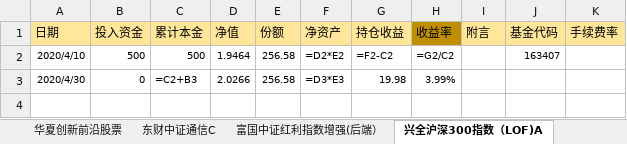
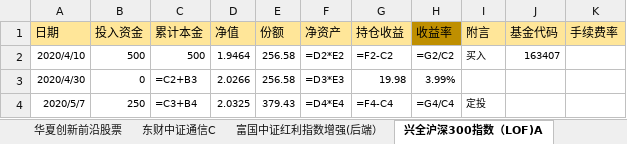
Before and after one commit to symbi/jijin, an Excel workbook: jijin.xlsx, sheet 兴全沪深300指数（LOF)A, drawn as a sheet; values as stored, in another font and other column widths than the file's, no borders; formulas without a stored value are shown as written; the diff names each change by its address in the sheet, - before the commit and + after, or states it on an @@ line.

```diff
--- a/jijin.xlsx (sheet 兴全沪深300指数（LOF)A)
+++ b/jijin.xlsx (sheet 兴全沪深300指数（LOF)A)
-I2 (附言): (empty)
+I2 (附言): 买入
+row 4: 2020/5/7 | 250 | =C3+B4 | 2.0325 | 379.43 | =D4*E4 | =F4-C4 | =G4/C4 | 定投
```
Also changed, not shown: sheet 兴全合宜混合（LOF）A, sheet 华夏中证5G通信主题ETF联接A, sheet 华宝香港大盘A, sheet 建信中证500指数增强A, sheet 南方中证500ETF联接A, sheet 易方达上证50指数A, 16 more sheets, other sheet tabs, 1 other file.
